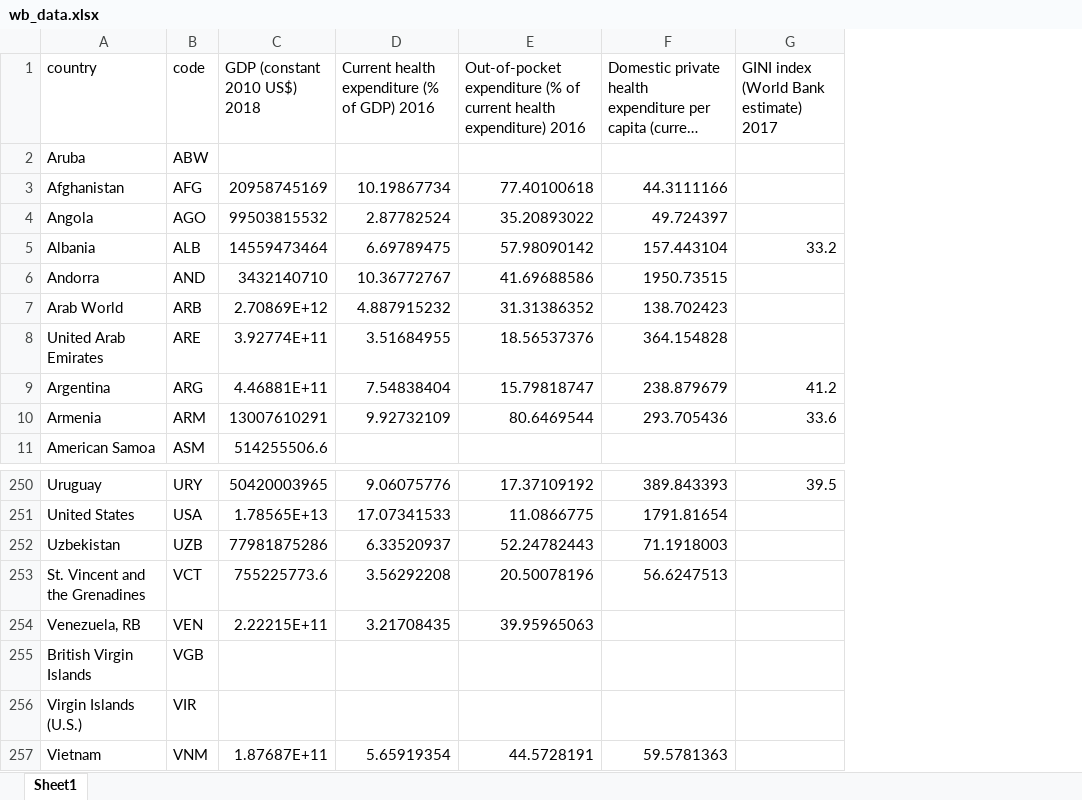
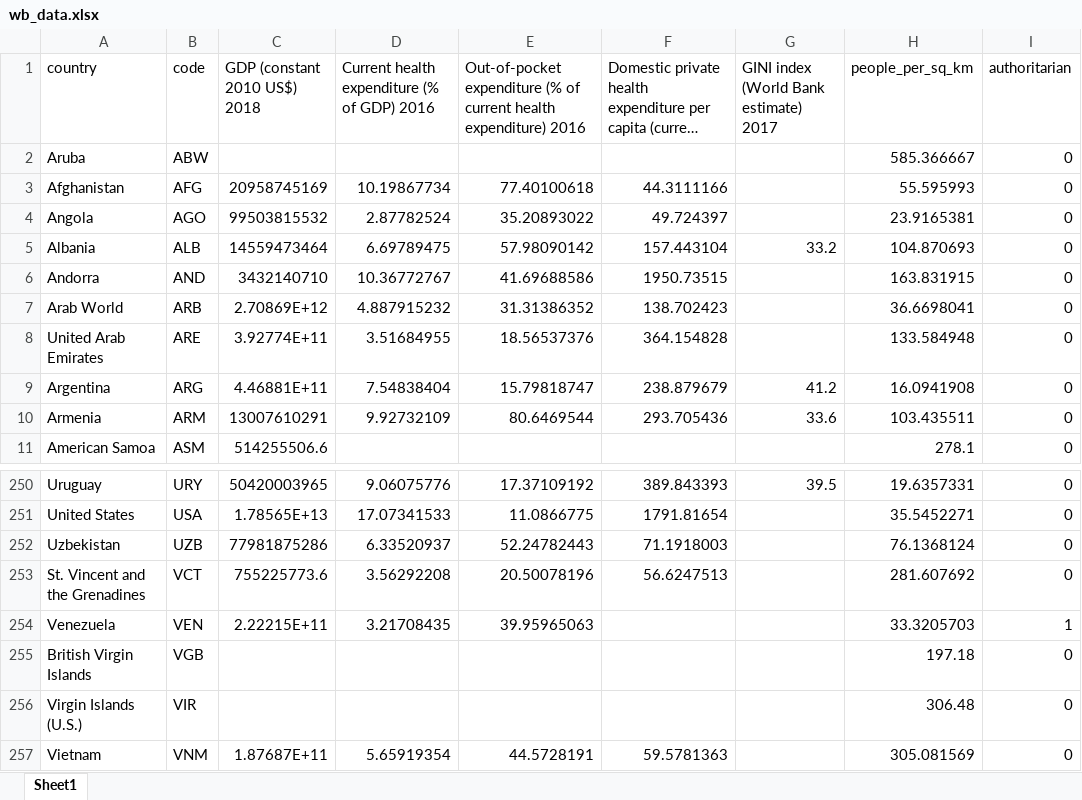
Before and after one commit to GabeCeder/Gov94Analysis, an Excel workbook: raw-data/wb_data.xlsx, sheet Sheet1, drawn as a sheet; only a part is shown, gaps mark what is left out; long unchanged cells end in …; values as stored, in another font and other column widths than the file's, no borders; the diff names each change by its address in the sheet, - before the commit and + after, or states it on an @@ line.

```diff
--- a/raw-data/wb_data.xlsx (sheet Sheet1)
+++ b/raw-data/wb_data.xlsx (sheet Sheet1)
+column H (people_per_sq_km), rows 2-11: 585.366667 | 55.595993 | 23.9165381 | 104.870693 | 163.831915 | 36.6698041 | 133.584948 | 16.0941908 | 103.435511 | 278.1; rows 250-257: 19.6357331 | 35.5452271 | 76.1368124 | 281.607692 | 33.3205703 | 197.18 | 306.48 | 305.081569
+column I (authoritarian), rows 2-11: all 0; rows 250-257: 0 | 0 | 0 | 0 | 1 | 0 | 0 | 0
-A254 (country): Venezuela, RB
+A254 (country): Venezuela
```
Also changed, not shown: raw-data/testing_data.xlsx, 2 other files.
